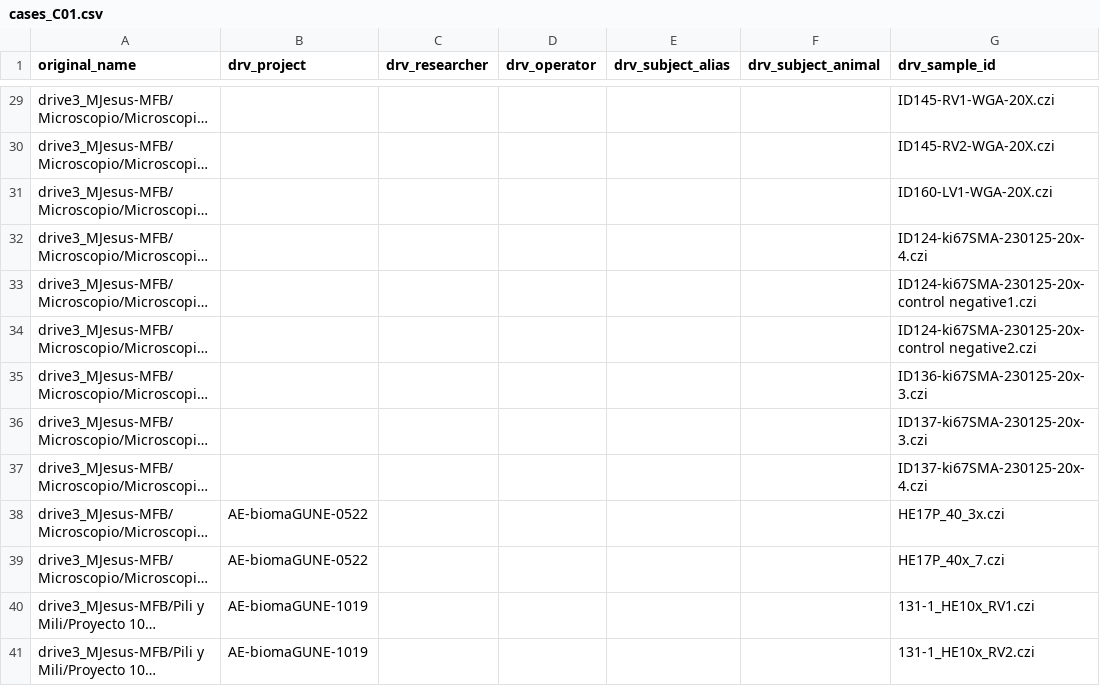
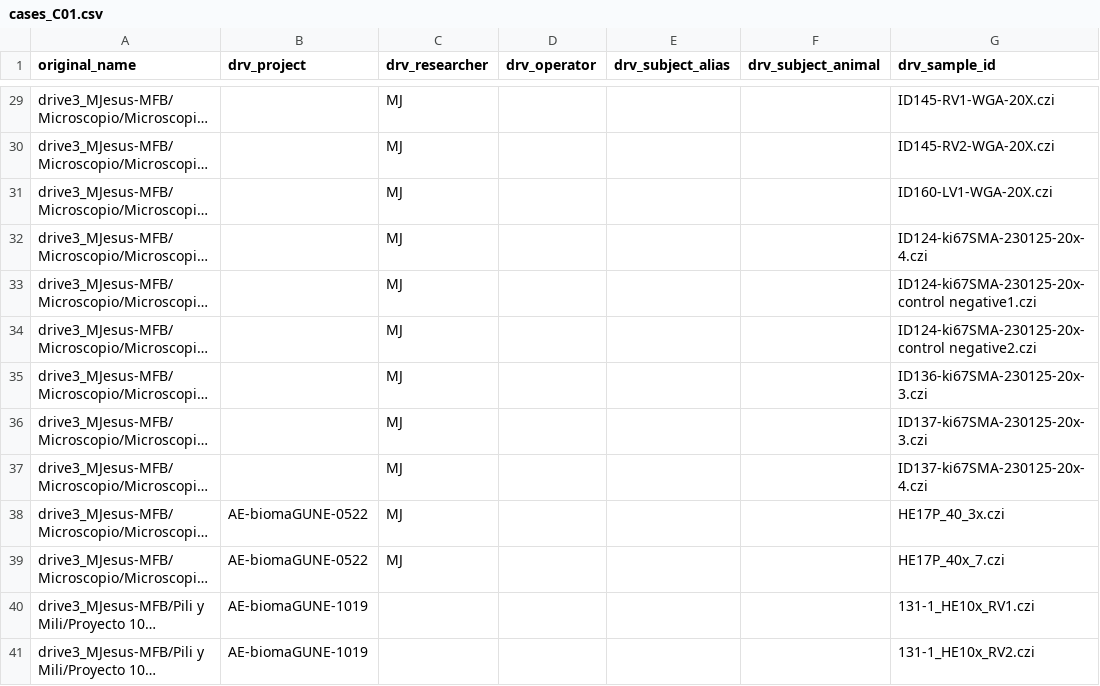
Before and after one commit to Rtasseff/gjesus3-pilot, a CSV file: tools/configs/drives3_2026-10/cases_C01.csv, drawn as a sheet; only a part is shown, gaps mark what is left out; long unchanged cells end in …; the diff covers the shown part only; the diff names each change by its address in the sheet, - before the commit and + after, or states it on an @@ line.

```diff
--- a/tools/configs/drives3_2026-10/cases_C01.csv
+++ b/tools/configs/drives3_2026-10/cases_C01.csv
-C29:C39 (drv_researcher): (empty)
+C29:C39 (drv_researcher): MJ
```
Also changed, not shown: 27 edited cells elsewhere in this file, tools/configs/drives3_2026-10/batches.csv, tools/configs/drives3_2026-10/cases_C02.csv, 9 other files.
